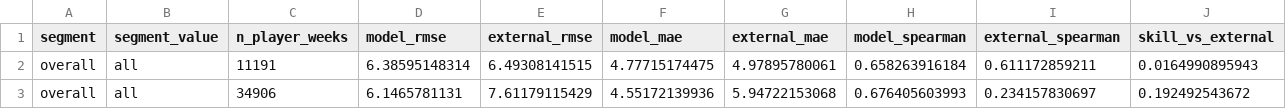
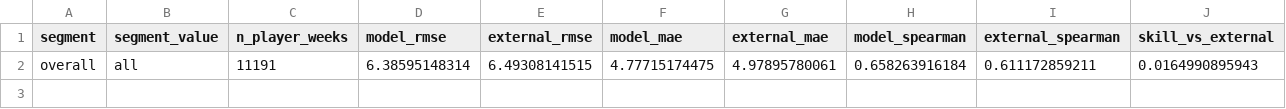
Before and after one commit to kylelevesque12/nfl-player-value-analysis, a CSV file: outputs/tables/external_benchmark_overall.csv, drawn as a sheet; only a part is shown; rows hold the shown columns only; the diff names each change by its address in the sheet, - before the commit and + after, or states it on an @@ line.

```diff
--- a/outputs/tables/external_benchmark_overall.csv
+++ b/outputs/tables/external_benchmark_overall.csv
-row 3: overall | all | 34906 | 6.1465781131 | 7.61179115429 | 4.55172139936 | 5.94722153068 | 0.676405603993 | 0.234157830697 | 0.192492543672
```
Also changed, not shown: outputs/tables/external_benchmark_by_position.csv, outputs/tables/external_benchmark_by_season.csv, 8 other files.
